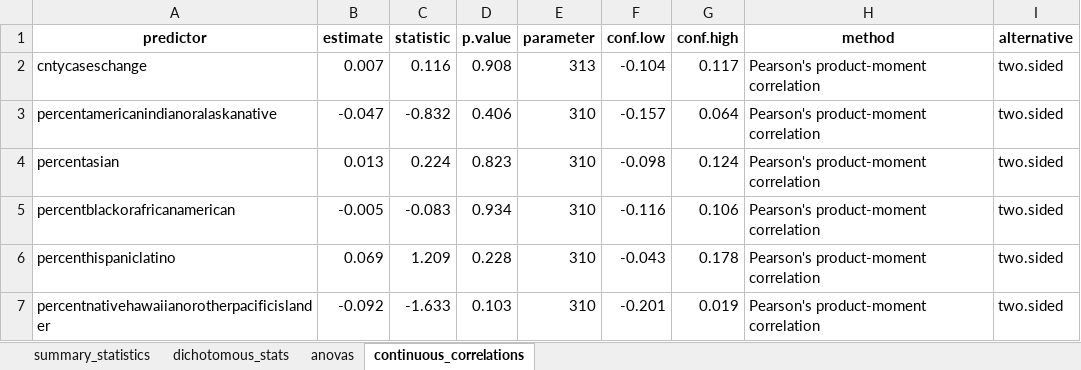
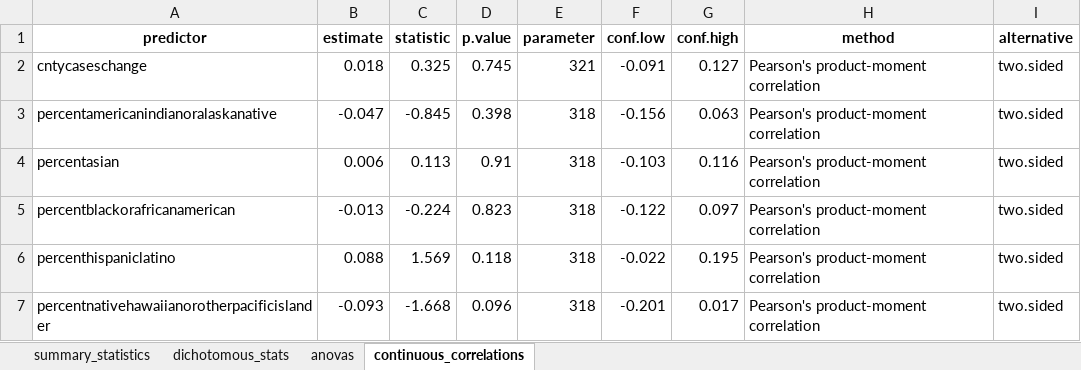
Before and after one commit to ztimpeicf/nscps_district_cases, an Excel workbook: raw_summary_statistics.xlsx, sheet continuous_correlations, drawn as a sheet; only a part is shown; values as stored, in another font and other column widths than the file's, no borders; the diff covers the shown part only; the diff names each change by its address in the sheet, - before the commit and + after, or states it on an @@ line.

```diff
--- a/raw_summary_statistics.xlsx (sheet continuous_correlations)
+++ b/raw_summary_statistics.xlsx (sheet continuous_correlations)
-B2 (estimate): 0.007
+B2 (estimate): 0.018
-C2 (statistic): 0.116
+C2 (statistic): 0.325
-D2 (p.value): 0.908
+D2 (p.value): 0.745
-E2 (parameter): 313
+E2 (parameter): 321
-F2 (conf.low): -0.104
+F2 (conf.low): -0.091
-G2 (conf.high): 0.117
+G2 (conf.high): 0.127
-C3 (statistic): -0.832
+C3 (statistic): -0.845
-D3 (p.value): 0.406
+D3 (p.value): 0.398
-E3:E7 (parameter): 310
+E3:E7 (parameter): 318
-F3 (conf.low): -0.157
+F3 (conf.low): -0.156
-G3 (conf.high): 0.064
+G3 (conf.high): 0.063
-B4 (estimate): 0.013
+B4 (estimate): 0.006
-C4 (statistic): 0.224
+C4 (statistic): 0.113
-D4 (p.value): 0.823
+D4 (p.value): 0.91
-F4 (conf.low): -0.098
+F4 (conf.low): -0.103
-G4 (conf.high): 0.124
+G4 (conf.high): 0.116
-B5 (estimate): -0.005
+B5 (estimate): -0.013
-C5 (statistic): -0.083
+C5 (statistic): -0.224
-D5 (p.value): 0.934
+D5 (p.value): 0.823
-F5 (conf.low): -0.116
+F5 (conf.low): -0.122
-G5 (conf.high): 0.106
+G5 (conf.high): 0.097
-B6 (estimate): 0.069
+B6 (estimate): 0.088
-C6 (statistic): 1.209
+C6 (statistic): 1.569
-D6 (p.value): 0.228
+D6 (p.value): 0.118
-F6 (conf.low): -0.043
+F6 (conf.low): -0.022
-G6 (conf.high): 0.178
+G6 (conf.high): 0.195
-B7 (estimate): -0.092
+B7 (estimate): -0.093
-C7 (statistic): -1.633
+C7 (statistic): -1.668
-D7 (p.value): 0.103
+D7 (p.value): 0.096
-G7 (conf.high): 0.019
+G7 (conf.high): 0.017
```
Also changed, not shown: 30 edited cells elsewhere in this sheet, sheet dichotomous_stats, sheet summary_statistics, sheet anovas, 9 other files.
